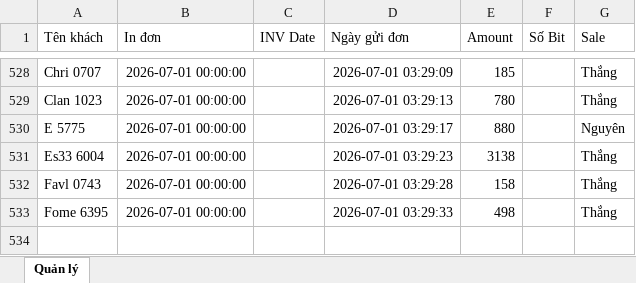
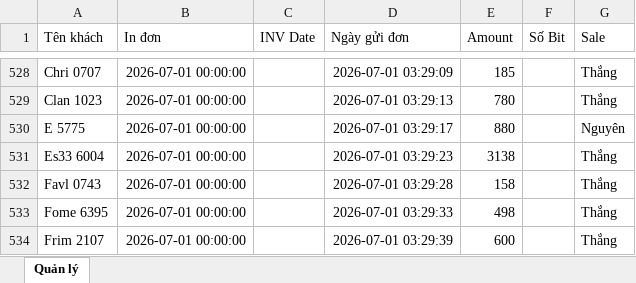
Before and after one commit to dobangnhi-gif/dobangnhi, an Excel workbook: data/master_doanh_thu.xlsx, sheet Quản lý, drawn as a sheet; only a part is shown, gaps mark what is left out; values as stored, in another font and other column widths than the file's, no borders; the diff names each change by its address in the sheet, - before the commit and + after, or states it on an @@ line.

Commit message:
Update master_doanh_thu.xlsx

```diff
--- a/data/master_doanh_thu.xlsx (sheet Quản lý)
+++ b/data/master_doanh_thu.xlsx (sheet Quản lý)
+row 534: Frim 2107 | 2026-07-01 00:00:00 |  | 2026-07-01 03:29:39 | 600 |  | Thắng
```
